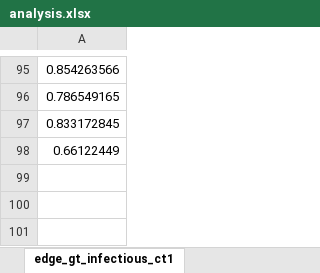
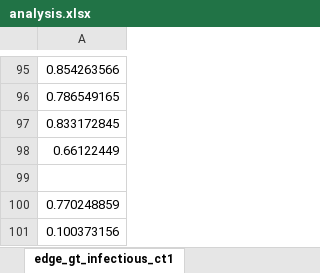
Before and after one commit to NGMLGroup/Koopman-TGNN-Interpretability, an Excel workbook: analysis.xlsx, sheet edge_gt_infectious_ct1, drawn as a sheet; only a part is shown, gaps mark what is left out; values as stored, in another font and other column widths than the file's, no borders; the diff names each change by its address in the sheet, - before the commit and + after, or states it on an @@ line.

```diff
--- a/analysis.xlsx (sheet edge_gt_infectious_ct1)
+++ b/analysis.xlsx (sheet edge_gt_infectious_ct1)
+row 99: (empty)
+row 100: 0.770248859
+row 101: 0.100373156
```
Also changed, not shown: sheet time_gt_infectious_ct1.
